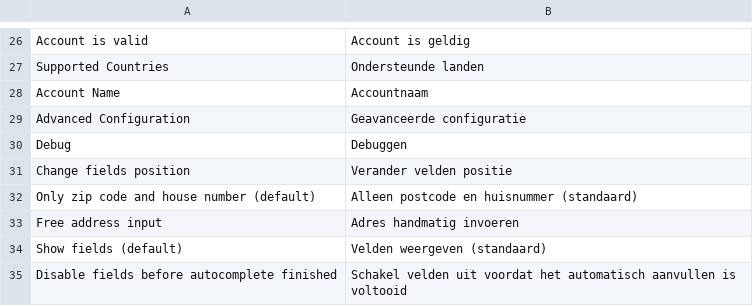
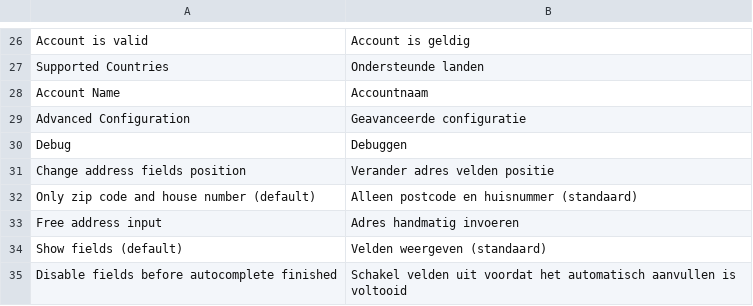
Before and after one commit to postcode-nl/PostcodeNl_Api_Magento2, a CSV file: i18n/nl_NL.csv, drawn as a sheet; only a part is shown, gaps mark what is left out.

```diff
--- a/i18n/nl_NL.csv
+++ b/i18n/nl_NL.csv
@@ -30,3 +30,3 @@
 "Debug","Debuggen"
-"Change fields position","Verander velden positie"
+"Change address fields position","Verander adres velden positie"
 "Only zip code and house number (default)","Alleen postcode en huisnummer (standaard)"
```
Also changed, not shown: i18n/en_US.csv, 1 other file.
